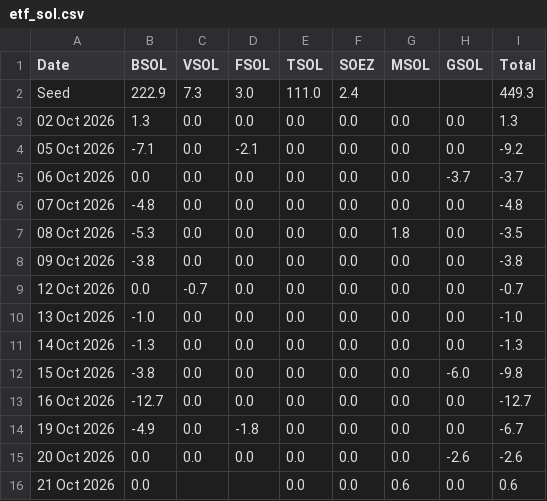
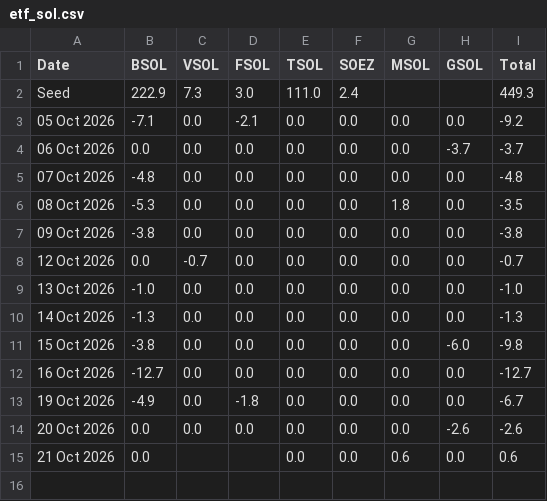
Before and after one commit to haturatu/crypto-etf-flow, a CSV file: etf_sol.csv, drawn as a sheet; the diff names each change by its address in the sheet, - before the commit and + after, or states it on an @@ line.

```diff
--- a/etf_sol.csv
+++ b/etf_sol.csv
-row 3: 02 Oct 2026 | 1.3 | 0.0 | 0.0 | 0.0 | 0.0 | 0.0 | 0.0 | 1.3
```
Also changed, not shown: etf_btc.csv, etf_eth.csv.
